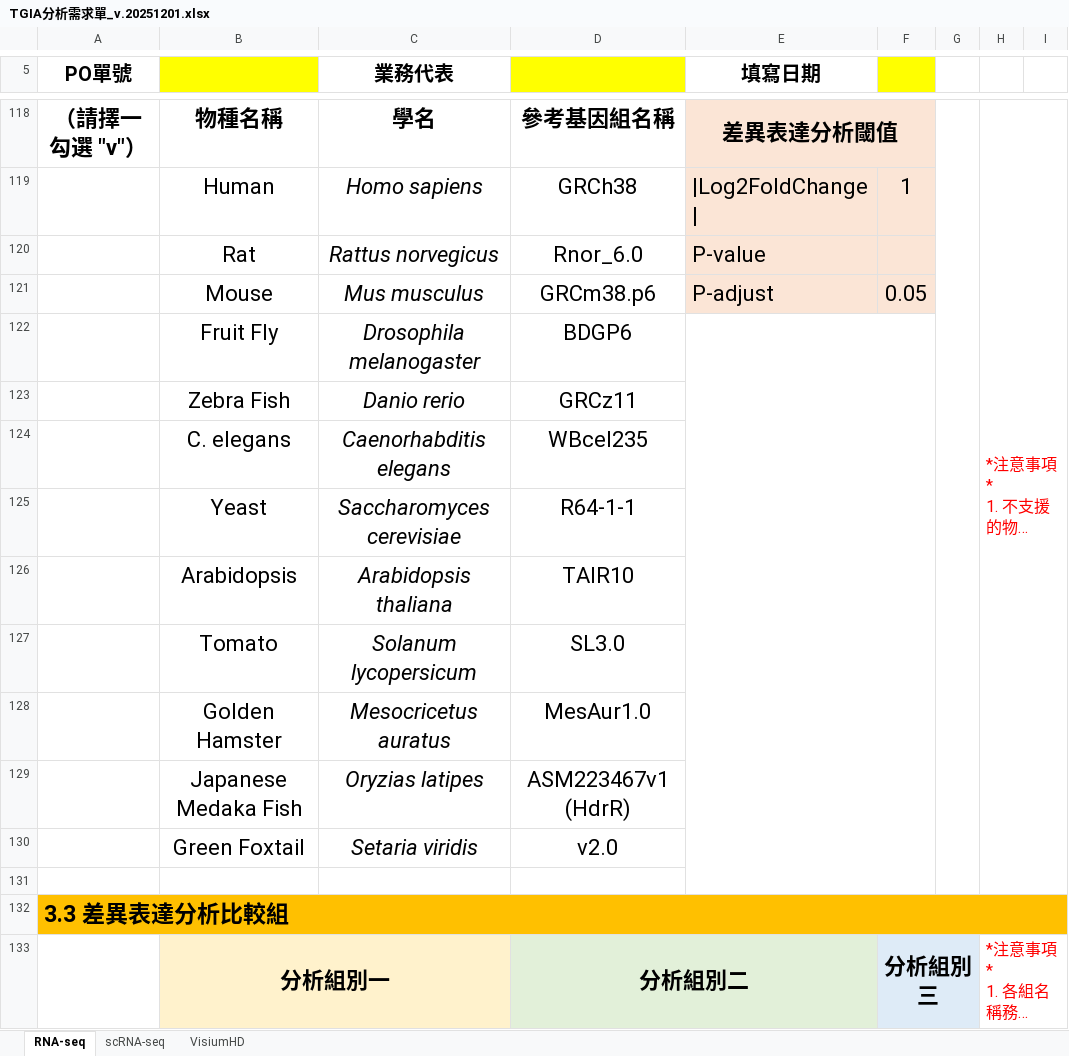
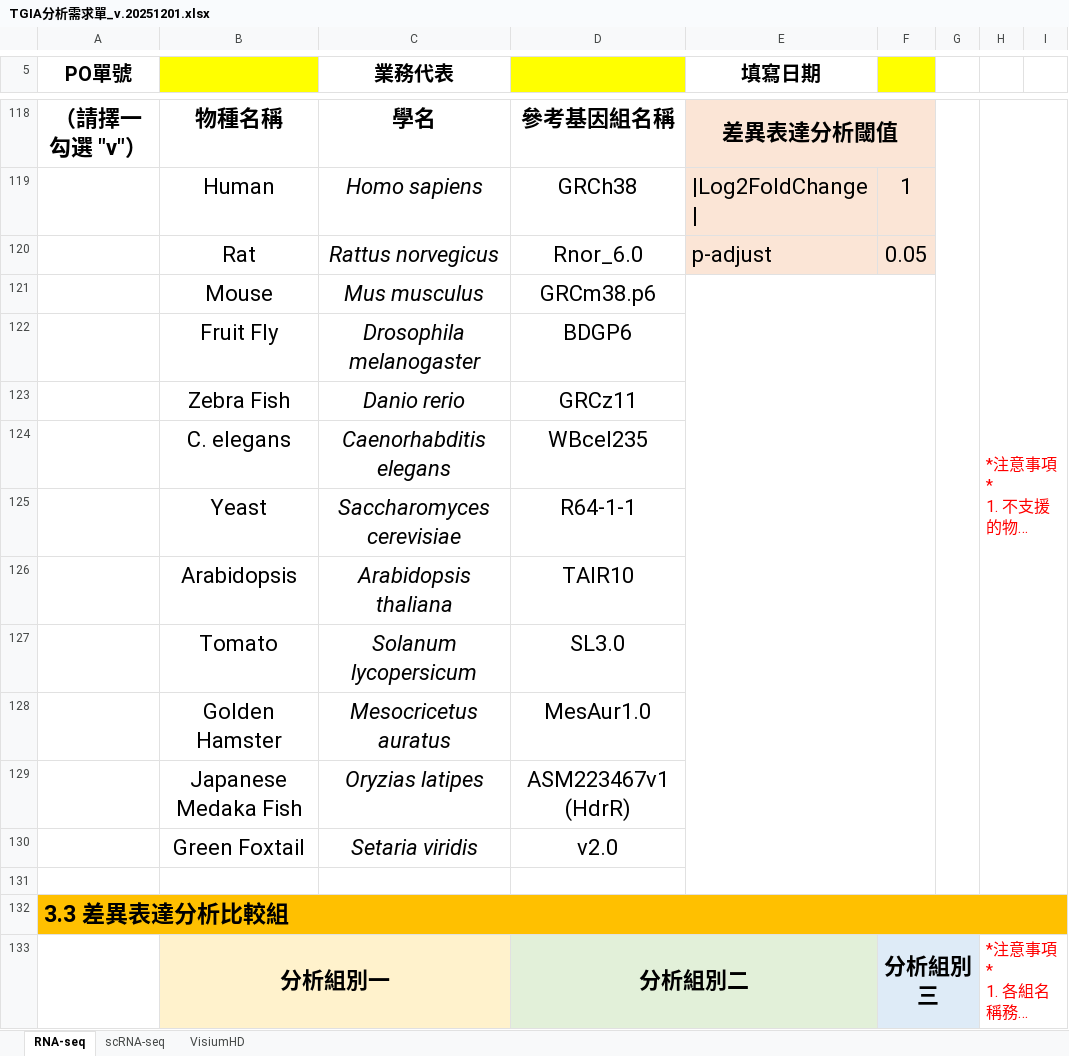
Before and after one commit to tgia-biodata/tgia-order-system, an Excel workbook: tgia-backend/templates/TGIA分析需求單_v.20251201.xlsx, sheet RNA-seq, drawn as a sheet; only a part is shown, gaps mark what is left out; long unchanged cells end in …; values as stored, in another font and other column widths than the file's, no borders; charts and pictures not drawn; the diff names each change by its address in the sheet, - before the commit and + after, or states it on an @@ line.

Commit message:
feat: add functionality to export analysis request forms by populating an Excel template.

```diff
--- a/tgia-backend/templates/TGIA分析需求單_v.20251201.xlsx (sheet RNA-seq)
+++ b/tgia-backend/templates/TGIA分析需求單_v.20251201.xlsx (sheet RNA-seq)
-E120 (填寫日期): P-value
+E120 (填寫日期): p-adjust
-F120: (empty)
+F120: 0.05
-E121 (填寫日期): P-adjust
+E121 (填寫日期): (empty)
-E121:F121 fill: #FBE5D6
+E121:F121 fill: none
+E121:F131 merged
-F121: 0.05
+F121: (empty)
-E122:F131 merged
```
Also changed, not shown: 5 other files.
